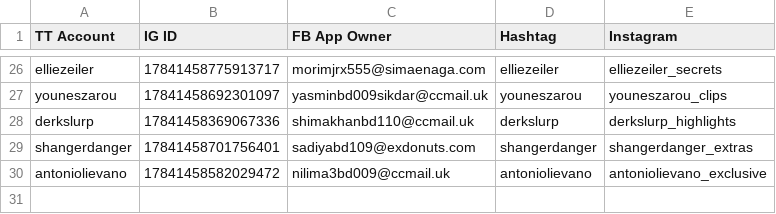
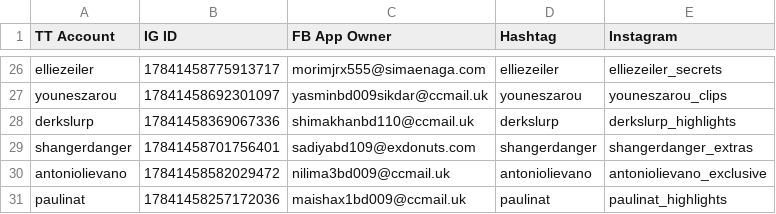
Before and after one commit to sammiphone6/Content_Arbitrage, a CSV file: account_posting/data/account_data_indiv.csv, drawn as a sheet; only a part is shown, gaps mark what is left out; the diff names each change by its address in the sheet, - before the commit and + after, or states it on an @@ line.

```diff
--- a/account_posting/data/account_data_indiv.csv
+++ b/account_posting/data/account_data_indiv.csv
+row 31: paulinat | 17841458257172036 | maishax1bd009@ccmail.uk | paulinat | paulinat_highlights
```
Also changed, not shown: account_adding/data/fbs.csv, account_adding/data/instas.csv, 12 other files.
